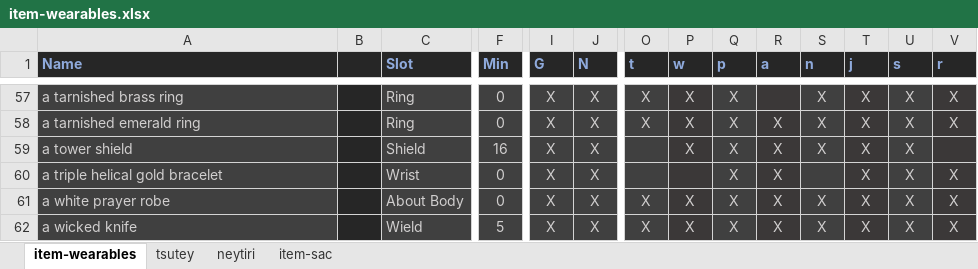
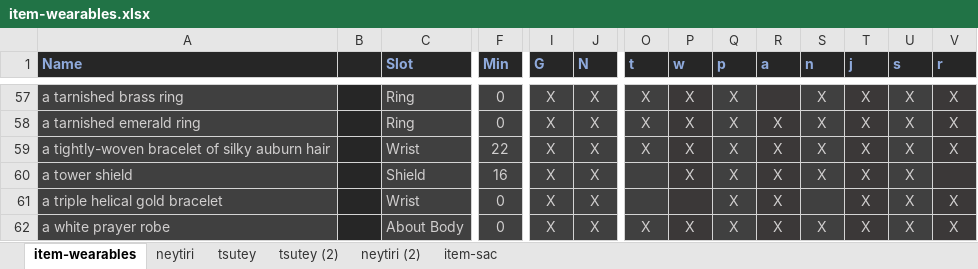
Before and after one commit to jedimud/jtin, an Excel workbook: data/item-wearables.xlsx, sheet item-wearables, drawn as a sheet; only a part is shown, gaps mark what is left out; the shorter side is filled out with more unchanged rows; values as stored, in another font and other column widths than the file's, no borders; rows hold the shown columns only; the diff names each change by its address in the sheet, - before the commit and + after, or states it on an @@ line.

```diff
--- a/data/item-wearables.xlsx (sheet item-wearables)
+++ b/data/item-wearables.xlsx (sheet item-wearables)
+sheet tab: tsutey (2)
+sheet tab: neytiri (2)
@@ sheet tab order changed: item-wearables | neytiri | tsutey | tsutey (2) | neytiri (2) | item-sac @@
+row 59: a tightly-woven bracelet of silky auburn hair |  | Wrist | 22 | X | X | X | X | X | X | X | X | X | X
```
Also changed, not shown: sheet neytiri, sheet tsutey, formulas that keep their value, hidden cells, 15 other files.
